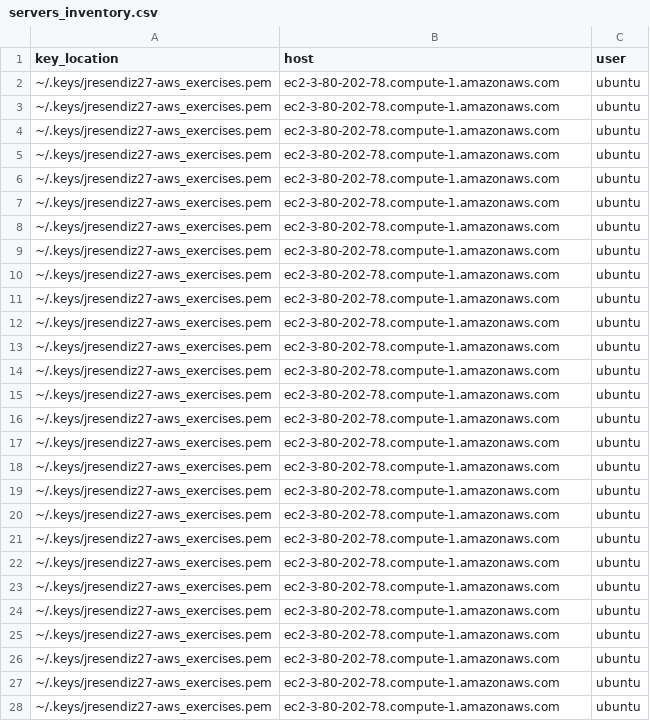
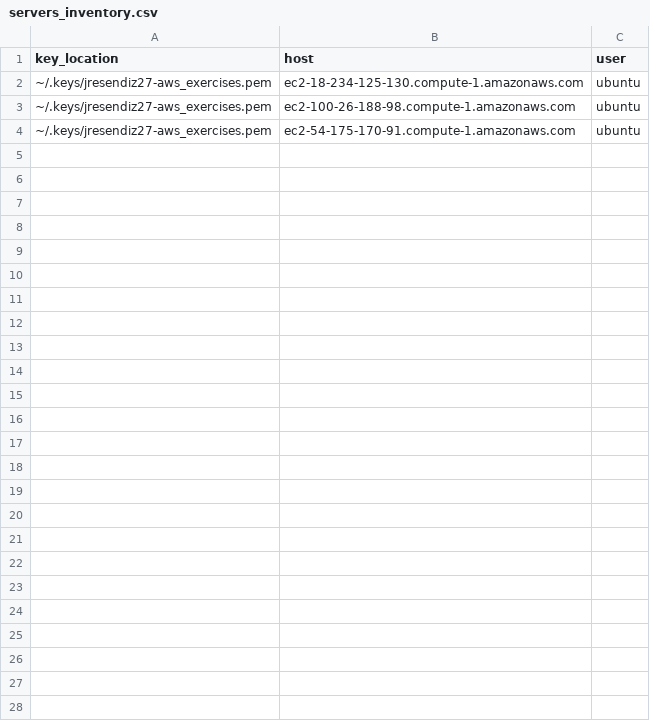
Before and after one commit to jresendiz27/infrastructure-exercises, a CSV file: poorman_system_monitoring/servers_inventory.csv, drawn as a sheet.

```diff
--- a/poorman_system_monitoring/servers_inventory.csv
+++ b/poorman_system_monitoring/servers_inventory.csv
@@ -1,28 +1,4 @@
 key_location,host,user
-~/.keys/jresendiz27-aws_exercises.pem,ec2-3-80-202-78.compute-1.amazonaws.com,ubuntu
-~/.keys/jresendiz27-aws_exercises.pem,ec2-3-80-202-78.compute-1.amazonaws.com,ubuntu
-~/.keys/jresendiz27-aws_exercises.pem,ec2-3-80-202-78.compute-1.amazonaws.com,ubuntu
-~/.keys/jresendiz27-aws_exercises.pem,ec2-3-80-202-78.compute-1.amazonaws.com,ubuntu
-~/.keys/jresendiz27-aws_exercises.pem,ec2-3-80-202-78.compute-1.amazonaws.com,ubuntu
-~/.keys/jresendiz27-aws_exercises.pem,ec2-3-80-202-78.compute-1.amazonaws.com,ubuntu
-~/.keys/jresendiz27-aws_exercises.pem,ec2-3-80-202-78.compute-1.amazonaws.com,ubuntu
-~/.keys/jresendiz27-aws_exercises.pem,ec2-3-80-202-78.compute-1.amazonaws.com,ubuntu
-~/.keys/jresendiz27-aws_exercises.pem,ec2-3-80-202-78.compute-1.amazonaws.com,ubuntu
-~/.keys/jresendiz27-aws_exercises.pem,ec2-3-80-202-78.compute-1.amazonaws.com,ubuntu
-~/.keys/jresendiz27-aws_exercises.pem,ec2-3-80-202-78.compute-1.amazonaws.com,ubuntu
-~/.keys/jresendiz27-aws_exercises.pem,ec2-3-80-202-78.compute-1.amazonaws.com,ubuntu
-~/.keys/jresendiz27-aws_exercises.pem,ec2-3-80-202-78.compute-1.amazonaws.com,ubuntu
-~/.keys/jresendiz27-aws_exercises.pem,ec2-3-80-202-78.compute-1.amazonaws.com,ubuntu
-~/.keys/jresendiz27-aws_exercises.pem,ec2-3-80-202-78.compute-1.amazonaws.com,ubuntu
-~/.keys/jresendiz27-aws_exercises.pem,ec2-3-80-202-78.compute-1.amazonaws.com,ubuntu
-~/.keys/jresendiz27-aws_exercises.pem,ec2-3-80-202-78.compute-1.amazonaws.com,ubuntu
-~/.keys/jresendiz27-aws_exercises.pem,ec2-3-80-202-78.compute-1.amazonaws.com,ubuntu
-~/.keys/jresendiz27-aws_exercises.pem,ec2-3-80-202-78.compute-1.amazonaws.com,ubuntu
-~/.keys/jresendiz27-aws_exercises.pem,ec2-3-80-202-78.compute-1.amazonaws.com,ubuntu
-~/.keys/jresendiz27-aws_exercises.pem,ec2-3-80-202-78.compute-1.amazonaws.com,ubuntu
-~/.keys/jresendiz27-aws_exercises.pem,ec2-3-80-202-78.compute-1.amazonaws.com,ubuntu
-~/.keys/jresendiz27-aws_exercises.pem,ec2-3-80-202-78.compute-1.amazonaws.com,ubuntu
-~/.keys/jresendiz27-aws_exercises.pem,ec2-3-80-202-78.compute-1.amazonaws.com,ubuntu
-~/.keys/jresendiz27-aws_exercises.pem,ec2-3-80-202-78.compute-1.amazonaws.com,ubuntu
-~/.keys/jresendiz27-aws_exercises.pem,ec2-3-80-202-78.compute-1.amazonaws.com,ubuntu
-~/.keys/jresendiz27-aws_exercises.pem,ec2-3-80-202-78.compute-1.amazonaws.com,ubuntu
+~/.keys/jresendiz27-aws_exercises.pem,ec2-18-234-125-130.compute-1.amazonaws.com,ubuntu
+~/.keys/jresendiz27-aws_exercises.pem,ec2-100-26-188-98.compute-1.amazonaws.com,ubuntu
+~/.keys/jresendiz27-aws_exercises.pem,ec2-54-175-170-91.compute-1.amazonaws.com,ubuntu
```
Also changed, not shown: 3 other files.
